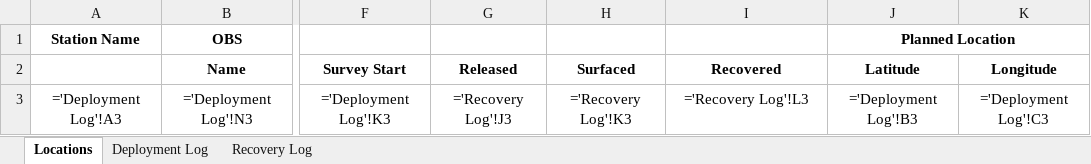
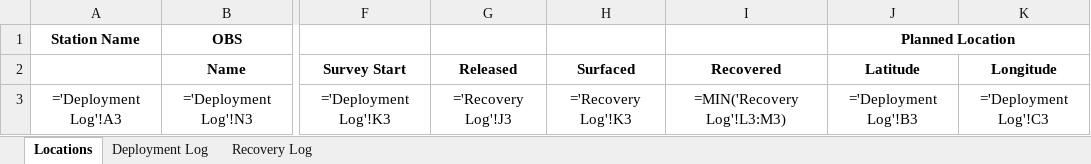
Before and after one commit to nfsi-canada/OBSDataPipeline, an Excel workbook: log_templates/OBS_Deployment_Summary_Template.xlsx, sheet Locations, drawn as a sheet; only a part is shown, gaps mark what is left out; values as stored, in another font and other column widths than the file's, no borders; formulas are shown in place of their values; conditional formats not drawn; the diff names each change by its address in the sheet, - before the commit and + after, or states it on an @@ line.

Commit message:
Small change to log template

```diff
--- a/log_templates/OBS_Deployment_Summary_Template.xlsx (sheet Locations)
+++ b/log_templates/OBS_Deployment_Summary_Template.xlsx (sheet Locations)
-I3: ='Recovery Log'!L3
+I3: =MIN('Recovery Log'!L3:M3)
```
